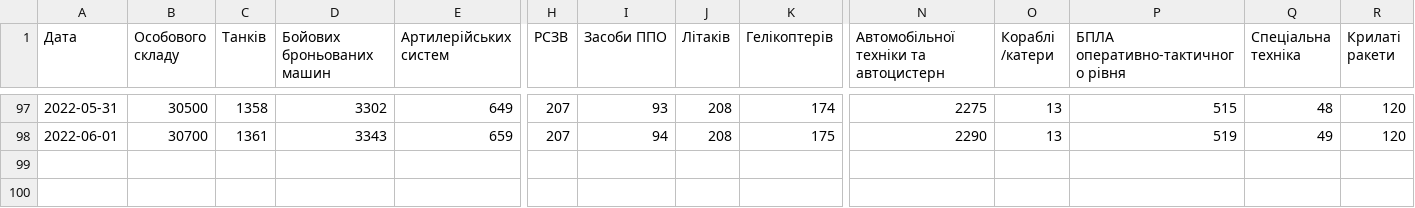
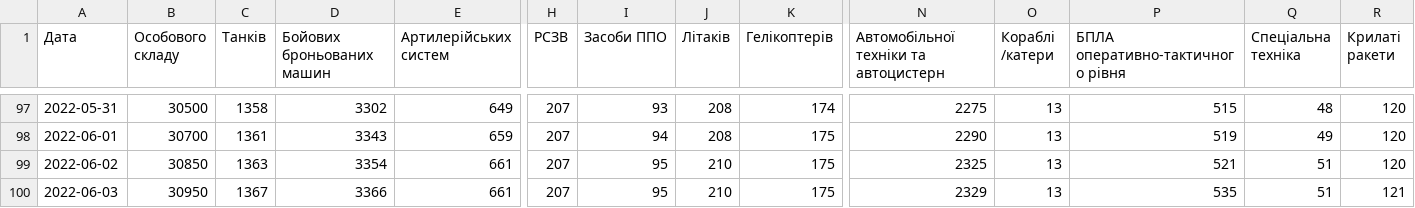
Before and after one commit to mikeshiyan/orks-losses, a TSV file: orks-losses.tsv, drawn as a sheet; only a part is shown, gaps mark what is left out; rows hold the shown columns only; the diff names each change by its address in the sheet, - before the commit and + after, or states it on an @@ line.

Commit message:
Update

```diff
--- a/orks-losses.tsv
+++ b/orks-losses.tsv
+row 99: 2022-06-02 | 30850 | 1363 | 3354 | 661 | 207 | 95 | 210 | 175 | 2325 | 13 | 521 | 51 | 120
+row 100: 2022-06-03 | 30950 | 1367 | 3366 | 661 | 207 | 95 | 210 | 175 | 2329 | 13 | 535 | 51 | 121
```
